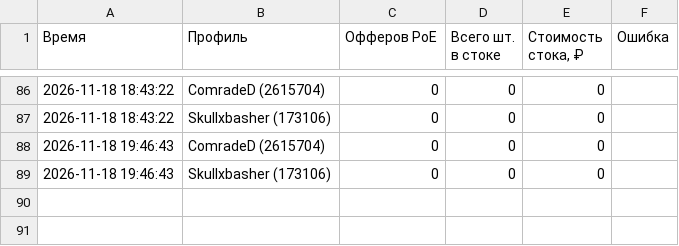
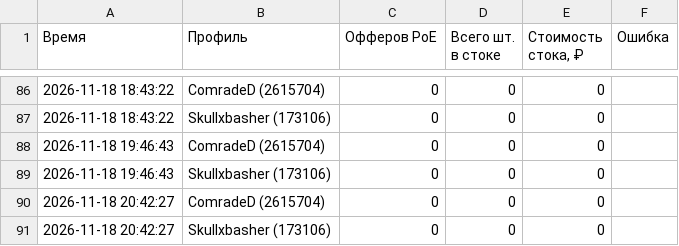
Before and after one commit to aaenogomji/tablscan, a CSV file: funpay_stats/funpay_checks_log.csv, drawn as a sheet; only a part is shown, gaps mark what is left out; the diff names each change by its address in the sheet, - before the commit and + after, or states it on an @@ line.

```diff
--- a/funpay_stats/funpay_checks_log.csv
+++ b/funpay_stats/funpay_checks_log.csv
+row 90: 2026-11-18 20:42:27 | ComradeD (2615704) | 0 | 0 | 0
+row 91: 2026-11-18 20:42:27 | Skullxbasher (173106) | 0 | 0 | 0
```
Also changed, not shown: 2 other files.
